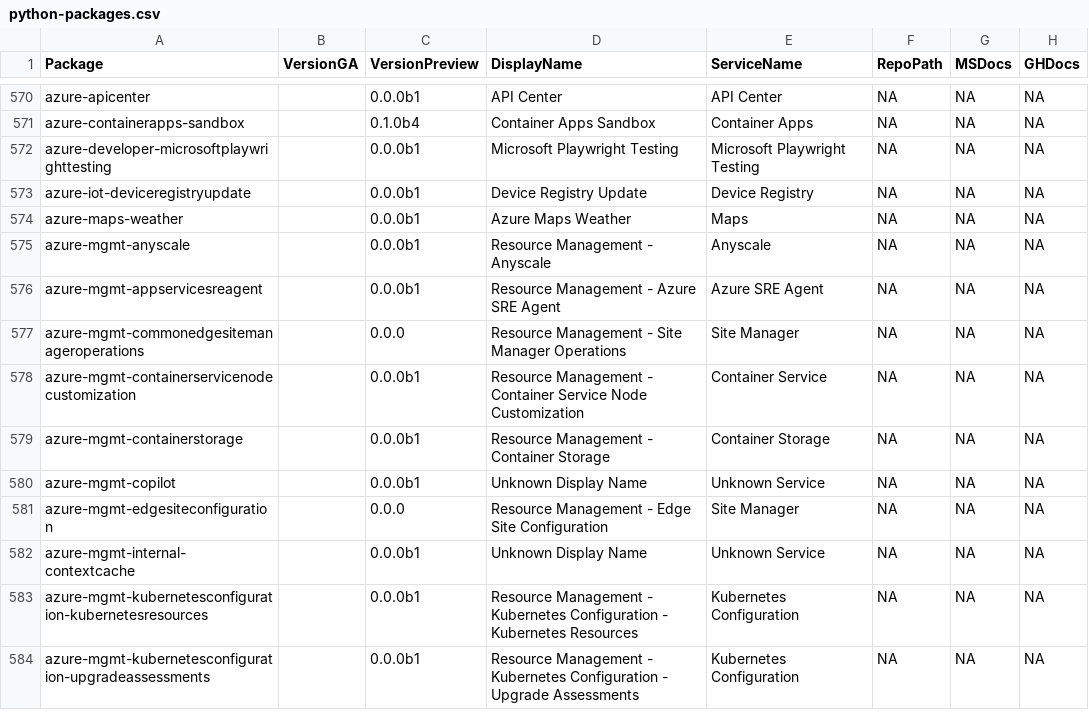
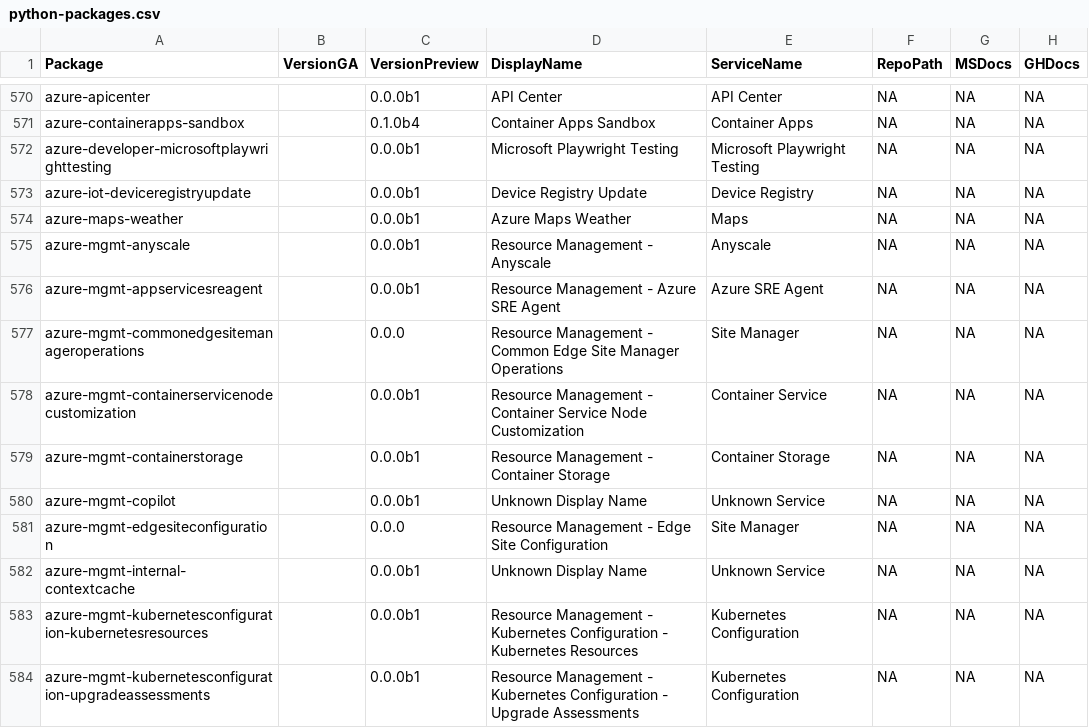
Before and after one commit to Azure/azure-sdk, a CSV file: _data/releases/latest/python-packages.csv, drawn as a sheet; only a part is shown, gaps mark what is left out; the diff names each change by its address in the sheet, - before the commit and + after, or states it on an @@ line.

```diff
--- a/_data/releases/latest/python-packages.csv
+++ b/_data/releases/latest/python-packages.csv
-D577 (DisplayName): …Management - Site Manager…
+D577 (DisplayName): …Management - Common Edge Site Manager…
```
